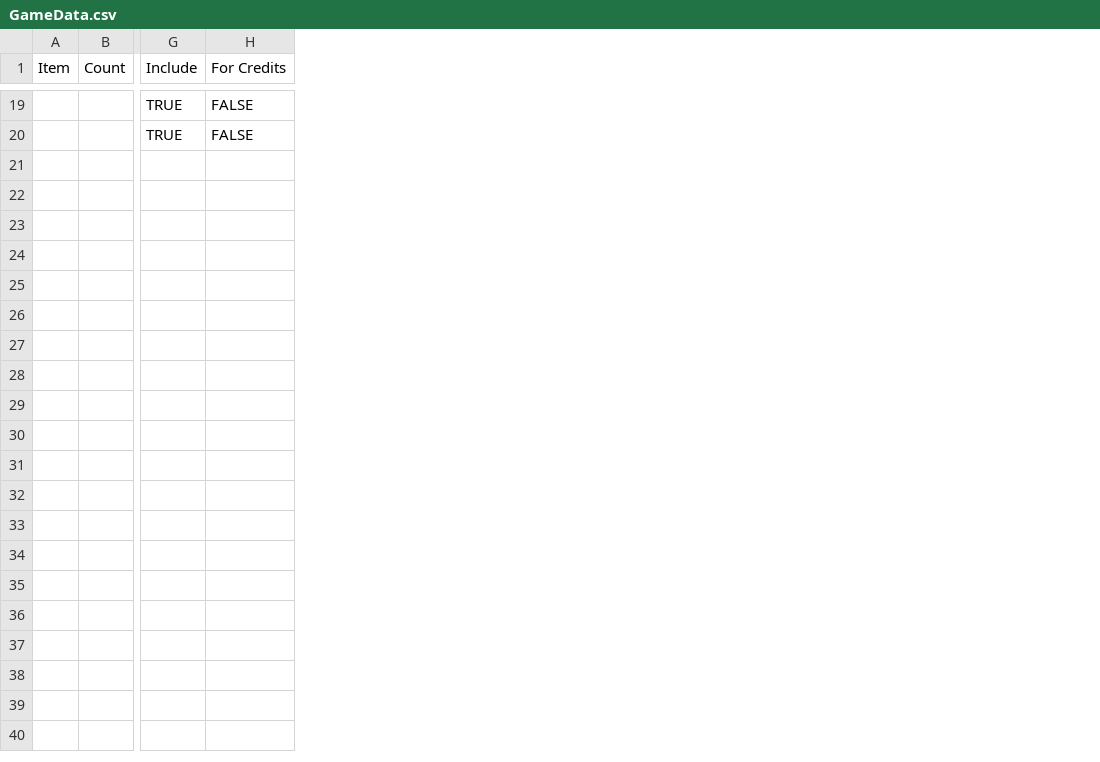
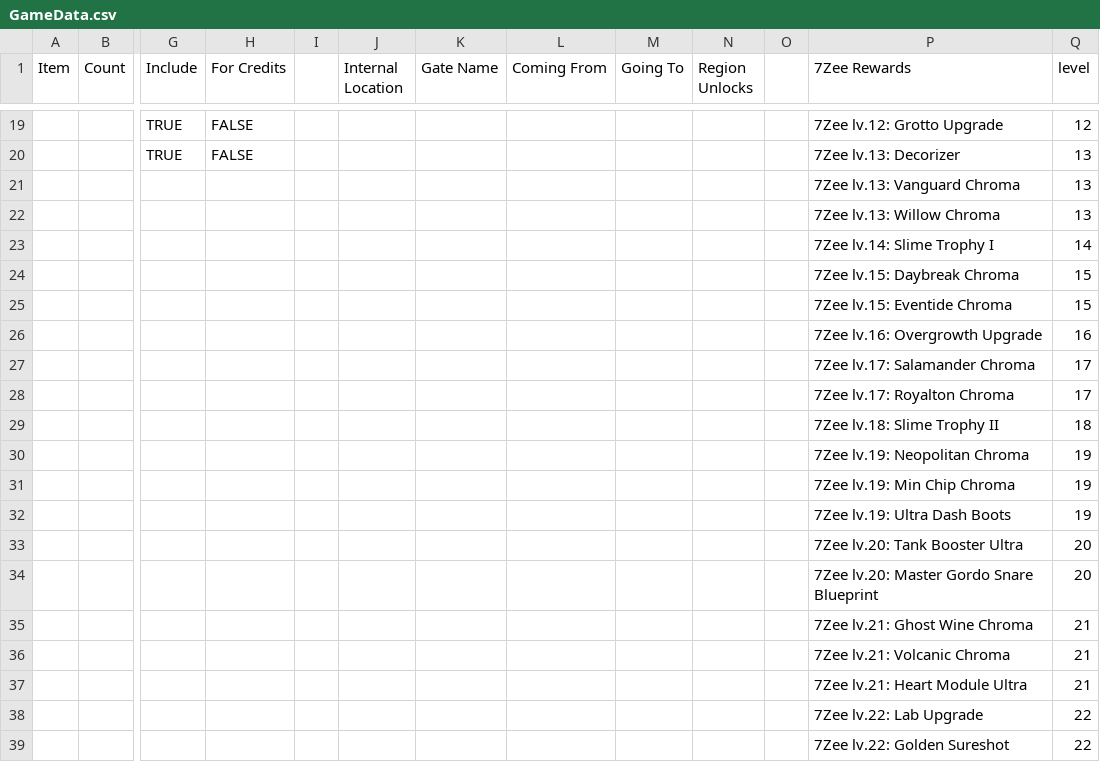
Before and after one commit to SWCreeperKing/ApWorldFactories, a CSV file: ApWorldFactories/Spreadsheets/Slime Rancher/GameData.csv, drawn as a sheet; only a part is shown, gaps mark what is left out; rows hold the shown columns only; the diff covers the shown part only; the diff names each change by its address in the sheet, - before the commit and + after, or states it on an @@ line.

```diff
--- a/ApWorldFactories/Spreadsheets/Slime Rancher/GameData.csv
+++ b/ApWorldFactories/Spreadsheets/Slime Rancher/GameData.csv
+column I, empty
+column J (Internal Location), empty
+column K (Gate Name), empty
+column L (Coming From), empty
+column M (Going To), empty
+column N (Region Unlocks), empty
+column O, empty
+column P (7Zee Rewards), rows 19-20: 7Zee lv.12: Grotto Upgrade | 7Zee lv.13: Decorizer
+column Q (level), rows 19-20: 12 | 13
+row 21:  |  |  |  |  |  |  |  |  |  |  | 7Zee lv.13: Vanguard Chroma | 13
+row 22:  |  |  |  |  |  |  |  |  |  |  | 7Zee lv.13: Willow Chroma | 13
+row 23:  |  |  |  |  |  |  |  |  |  |  | 7Zee lv.14: Slime Trophy I | 14
+row 24:  |  |  |  |  |  |  |  |  |  |  | 7Zee lv.15: Daybreak Chroma | 15
+row 25:  |  |  |  |  |  |  |  |  |  |  | 7Zee lv.15: Eventide Chroma | 15
+row 26:  |  |  |  |  |  |  |  |  |  |  | 7Zee lv.16: Overgrowth Upgrade | 16
+row 27:  |  |  |  |  |  |  |  |  |  |  | 7Zee lv.17: Salamander Chroma | 17
+row 28:  |  |  |  |  |  |  |  |  |  |  | 7Zee lv.17: Royalton Chroma | 17
+row 29:  |  |  |  |  |  |  |  |  |  |  | 7Zee lv.18: Slime Trophy II | 18
+row 30:  |  |  |  |  |  |  |  |  |  |  | 7Zee lv.19: Neopolitan Chroma | 19
+row 31:  |  |  |  |  |  |  |  |  |  |  | 7Zee lv.19: Min Chip Chroma | 19
+row 32:  |  |  |  |  |  |  |  |  |  |  | 7Zee lv.19: Ultra Dash Boots | 19
+row 33:  |  |  |  |  |  |  |  |  |  |  | 7Zee lv.20: Tank Booster Ultra | 20
+row 34:  |  |  |  |  |  |  |  |  |  |  | 7Zee lv.20: Master Gordo Snare Blueprint | 20
+row 35:  |  |  |  |  |  |  |  |  |  |  | 7Zee lv.21: Ghost Wine Chroma | 21
+row 36:  |  |  |  |  |  |  |  |  |  |  | 7Zee lv.21: Volcanic Chroma | 21
+row 37:  |  |  |  |  |  |  |  |  |  |  | 7Zee lv.21: Heart Module Ultra | 21
+row 38:  |  |  |  |  |  |  |  |  |  |  | 7Zee lv.22: Lab Upgrade | 22
+row 39:  |  |  |  |  |  |  |  |  |  |  | 7Zee lv.22: Golden Sureshot | 22
```
Also changed, not shown: 15 added rows elsewhere in this file, ApWorldFactories/Spreadsheets/Poco/main.csv, 7 other files.
